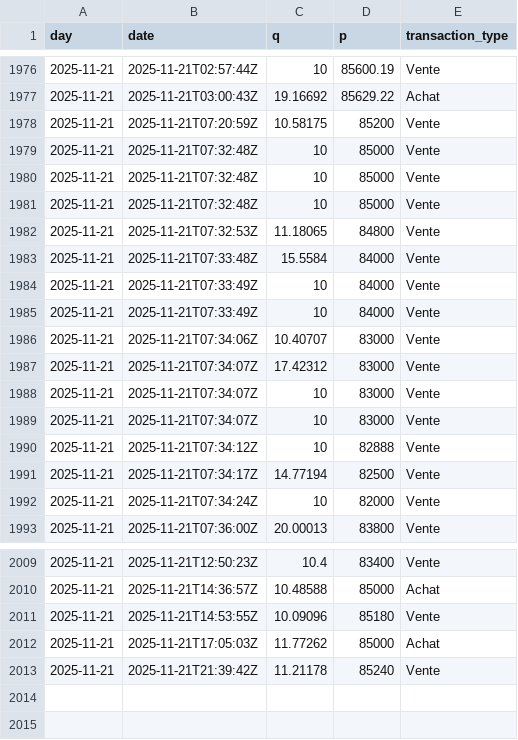
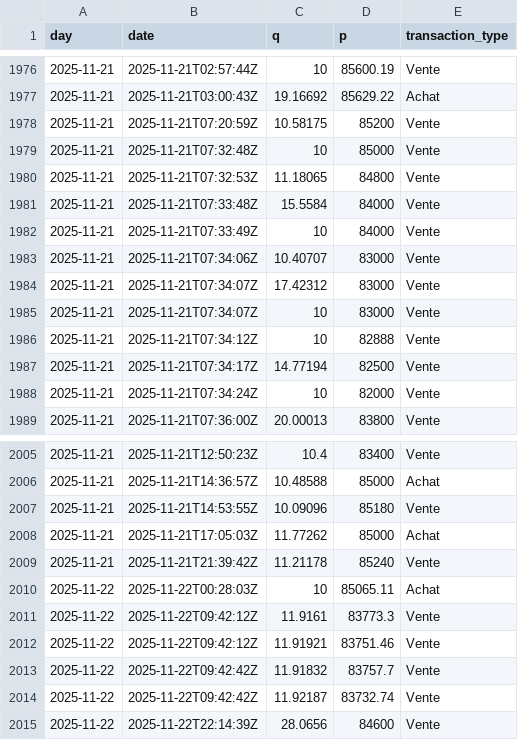
Before and after one commit to yassinedkk/binance, a CSV file: q_whale.csv, drawn as a sheet; only a part is shown, gaps mark what is left out.

```diff
--- a/q_whale.csv
+++ b/q_whale.csv
@@ -1979,4 +1979,2 @@ day,date,q,p,transaction_type
 2025-11-21,2025-11-21T07:32:48Z,10,85000,Vente
-2025-11-21,2025-11-21T07:32:48Z,10,85000,Vente
-2025-11-21,2025-11-21T07:32:48Z,10,85000,Vente
 2025-11-21,2025-11-21T07:32:53Z,11.18065,84800,Vente
@@ -1984,6 +1982,4 @@ day,date,q,p,transaction_type
 2025-11-21,2025-11-21T07:33:49Z,10,84000,Vente
-2025-11-21,2025-11-21T07:33:49Z,10,84000,Vente
 2025-11-21,2025-11-21T07:34:06Z,10.40707,83000,Vente
 2025-11-21,2025-11-21T07:34:07Z,17.42312,83000,Vente
-2025-11-21,2025-11-21T07:34:07Z,10,83000,Vente
 2025-11-21,2025-11-21T07:34:07Z,10,83000,Vente
@@ -2013 +2009,7 @@ day,date,q,p,transaction_type
 2025-11-21,2025-11-21T21:39:42Z,11.21178,85240,Vente
+2025-11-22,2025-11-22T00:28:03Z,10,85065.11,Achat
+2025-11-22,2025-11-22T09:42:12Z,11.9161,83773.3,Vente
+2025-11-22,2025-11-22T09:42:12Z,11.91921,83751.46,Vente
+2025-11-22,2025-11-22T09:42:42Z,11.91832,83757.7,Vente
+2025-11-22,2025-11-22T09:42:42Z,11.92187,83732.74,Vente
+2025-11-22,2025-11-22T22:14:39Z,28.0656,84600,Vente
```
Also changed, not shown: df_normal.csv, df_whale.csv.
